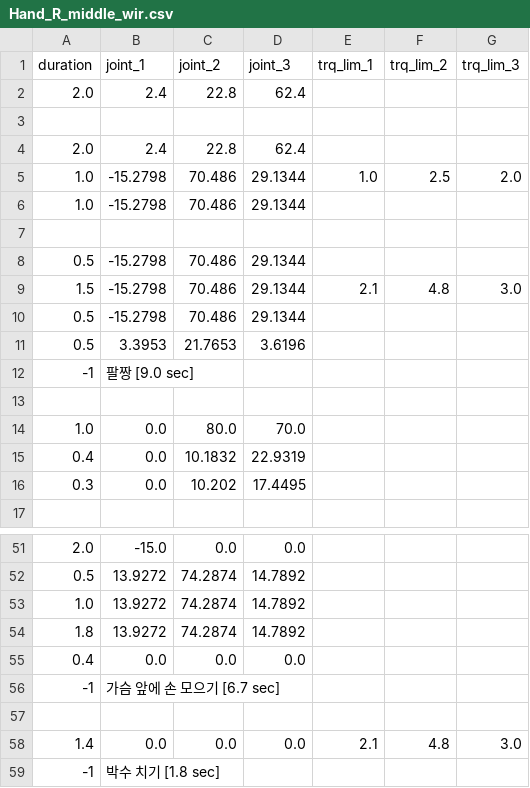
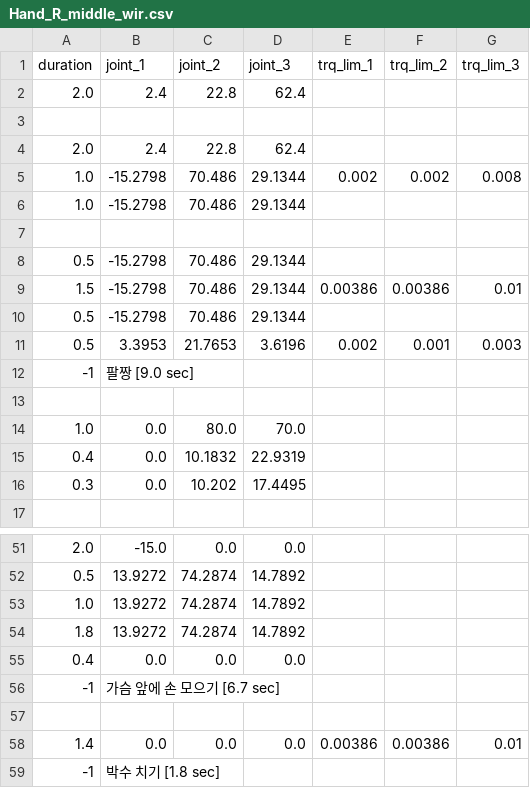
Before and after one commit to jkkim-irim/allex_isaac_twin, a CSV file: trajectory/demo1_dynamic_group/Hand_R_middle_wir.csv, drawn as a sheet; only a part is shown, gaps mark what is left out; the diff names each change by its address in the sheet, - before the commit and + after, or states it on an @@ line.

```diff
--- a/trajectory/demo1_dynamic_group/Hand_R_middle_wir.csv
+++ b/trajectory/demo1_dynamic_group/Hand_R_middle_wir.csv
-E5 (trq_lim_1): 1.0
+E5 (trq_lim_1): 0.002
-F5 (trq_lim_2): 2.5
+F5 (trq_lim_2): 0.002
-G5 (trq_lim_3): 2.0
+G5 (trq_lim_3): 0.008
-E9 (trq_lim_1): 2.1
+E9 (trq_lim_1): 0.00386
-F9 (trq_lim_2): 4.8
+F9 (trq_lim_2): 0.00386
-G9 (trq_lim_3): 3.0
+G9 (trq_lim_3): 0.01
-E11 (trq_lim_1): (empty)
+E11 (trq_lim_1): 0.002
-F11 (trq_lim_2): (empty)
+F11 (trq_lim_2): 0.001
-G11 (trq_lim_3): (empty)
+G11 (trq_lim_3): 0.003
-E58 (trq_lim_1): 2.1
+E58 (trq_lim_1): 0.00386
-F58 (trq_lim_2): 4.8
+F58 (trq_lim_2): 0.00386
-G58 (trq_lim_3): 3.0
+G58 (trq_lim_3): 0.01
```
Also changed, not shown: trajectory/demo1_dynamic_group/Arm_R_theOne.csv, 46 other files.
